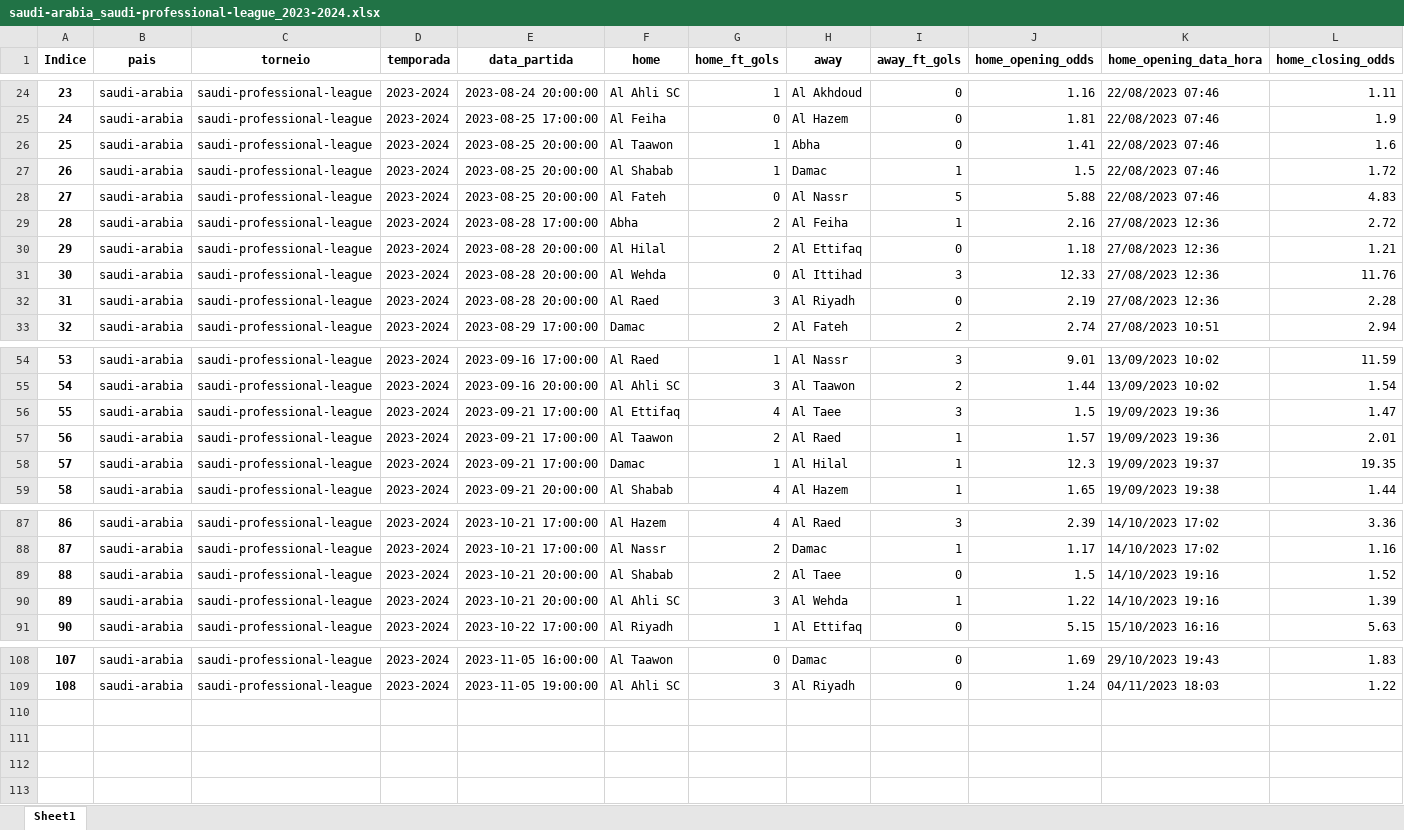
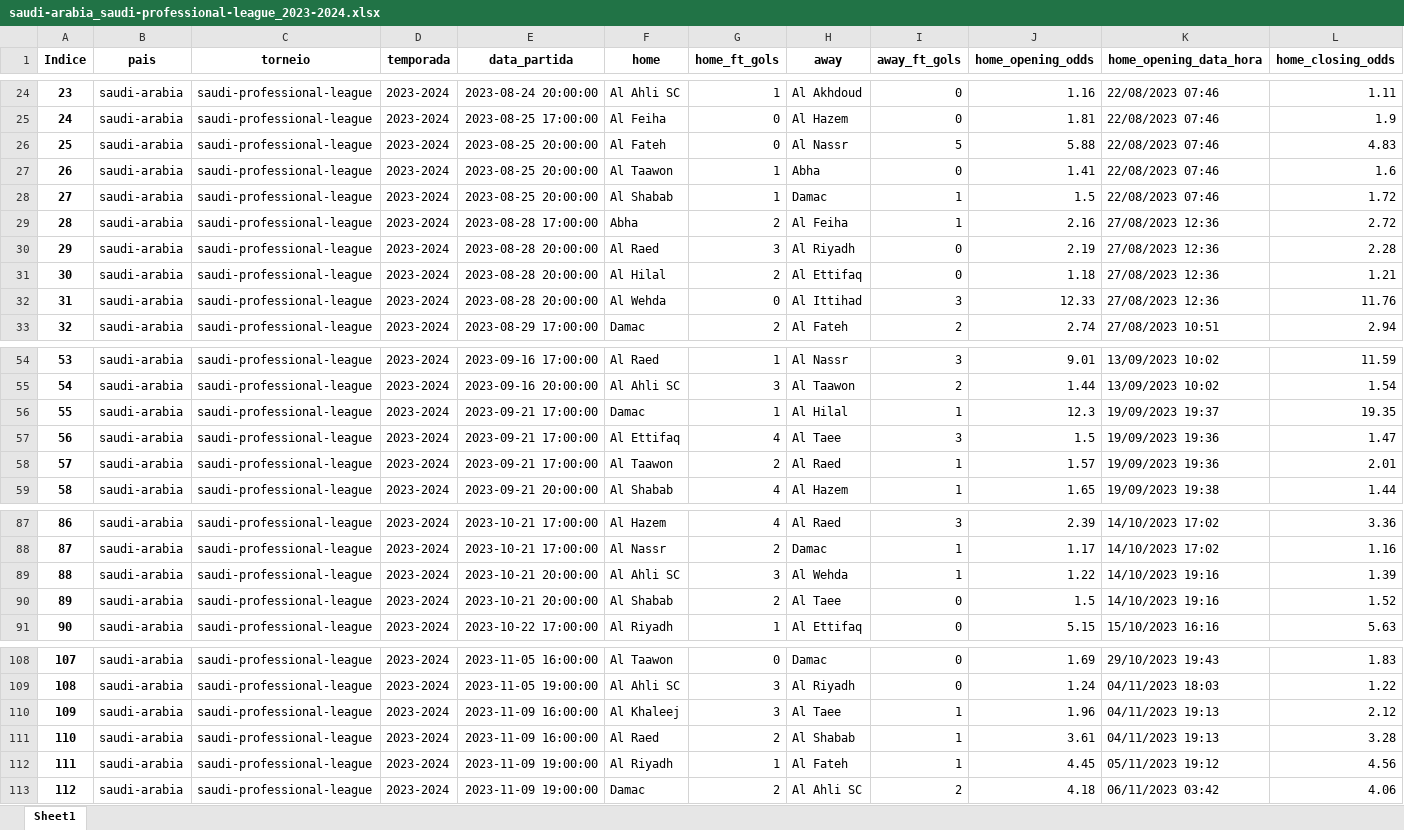
Before and after one commit to tarciziojrdf/poco, an Excel workbook: 2023/saudi-arabia_saudi-professional-league_2023-2024.xlsx, sheet Sheet1, drawn as a sheet; only a part is shown, gaps mark what is left out; values as stored, in another font and other column widths than the file's, no borders; addresses are those after the commit; rows hold the shown columns only; the diff names each change by its address in the sheet, - before the commit and + after, or states it on an @@ line.

```diff
--- a/2023/saudi-arabia_saudi-professional-league_2023-2024.xlsx (sheet Sheet1)
+++ b/2023/saudi-arabia_saudi-professional-league_2023-2024.xlsx (sheet Sheet1)
@@ row 28 moved to row 26: 25 @@
@@ column A (Indice) renumbered between rows 27 and 90 @@
@@ row 32 moved to row 30: 29 @@
@@ row 58 moved to row 56: 55 @@
@@ row 90 moved to row 89: 88 @@
+row 110: 109 | saudi-arabia | saudi-professional-league | 2023-2024 | 2023-11-09 16:00:00 | Al Khaleej | 3 | Al Taee | 1 | 1.96 | 04/11/2023 19:13 | 2.12
+row 111: 110 | saudi-arabia | saudi-professional-league | 2023-2024 | 2023-11-09 16:00:00 | Al Raed | 2 | Al Shabab | 1 | 3.61 | 04/11/2023 19:13 | 3.28
+row 112: 111 | saudi-arabia | saudi-professional-league | 2023-2024 | 2023-11-09 19:00:00 | Al Riyadh | 1 | Al Fateh | 1 | 4.45 | 05/11/2023 19:12 | 4.56
+row 113: 112 | saudi-arabia | saudi-professional-league | 2023-2024 | 2023-11-09 19:00:00 | Damac | 2 | Al Ahli SC | 2 | 4.18 | 06/11/2023 03:42 | 4.06
```
Also changed, not shown: 2023/brazil_serie-a_2023.xlsx, 2023/romania_liga-2_2023-2024.xlsx, 1 other file.
